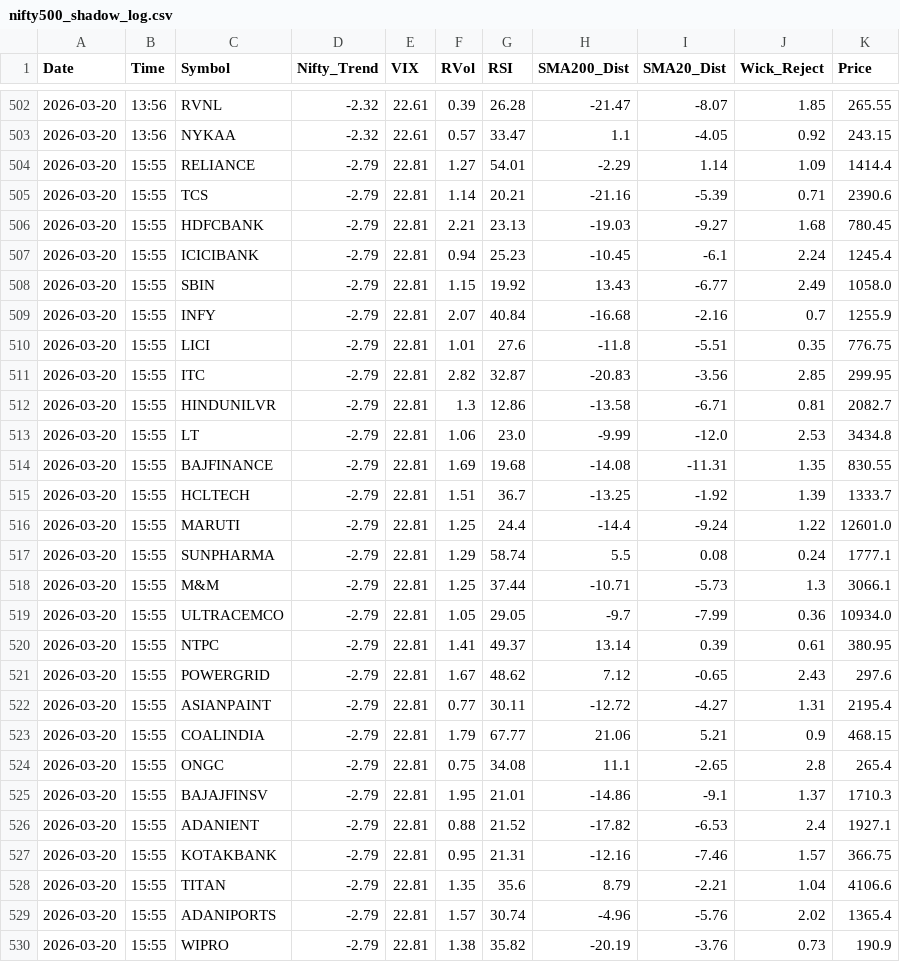
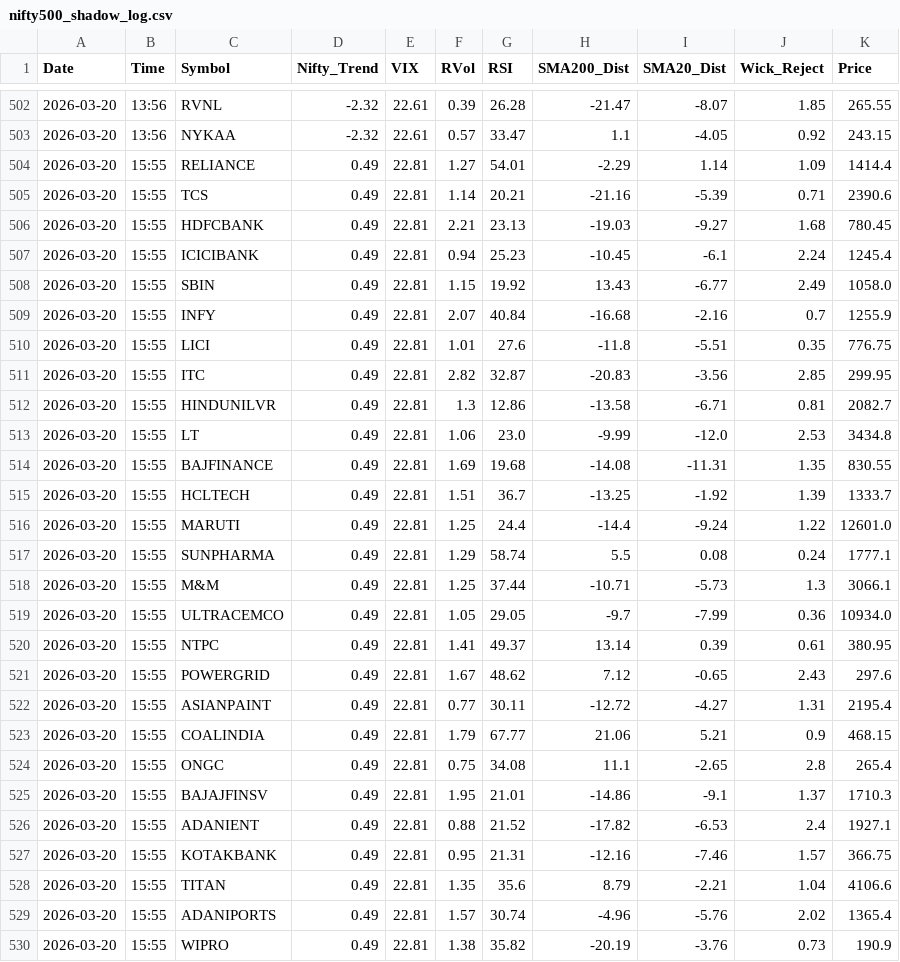
Before and after one commit to Shubham6682/my-swing-terminal, a CSV file: nifty500_shadow_log.csv, drawn as a sheet; only a part is shown, gaps mark what is left out; the diff covers the shown part only.

Commit message:
Update nifty500_shadow_log.csv

```diff
--- a/nifty500_shadow_log.csv
+++ b/nifty500_shadow_log.csv
@@ -503,28 +503,28 @@ Date,Time,Symbol,Nifty_Trend,VIX,RVol,RSI,SMA200_Dist,SMA20_Dist,Wick_Reject,Pri
 2026-03-20,13:56,NYKAA,-2.32,22.61,0.57,33.47,1.1,-4.05,0.92,243.15
-2026-03-20,15:55,RELIANCE,-2.79,22.81,1.27,54.01,-2.29,1.14,1.09,1414.4
-2026-03-20,15:55,TCS,-2.79,22.81,1.14,20.21,-21.16,-5.39,0.71,2390.6
-2026-03-20,15:55,HDFCBANK,-2.79,22.81,2.21,23.13,-19.03,-9.27,1.68,780.45
-2026-03-20,15:55,ICICIBANK,-2.79,22.81,0.94,25.23,-10.45,-6.1,2.24,1245.4
-2026-03-20,15:55,SBIN,-2.79,22.81,1.15,19.92,13.43,-6.77,2.49,1058.0
-2026-03-20,15:55,INFY,-2.79,22.81,2.07,40.84,-16.68,-2.16,0.7,1255.9
-2026-03-20,15:55,LICI,-2.79,22.81,1.01,27.6,-11.8,-5.51,0.35,776.75
-2026-03-20,15:55,ITC,-2.79,22.81,2.82,32.87,-20.83,-3.56,2.85,299.95
-2026-03-20,15:55,HINDUNILVR,-2.79,22.81,1.3,12.86,-13.58,-6.71,0.81,2082.7
-2026-03-20,15:55,LT,-2.79,22.81,1.06,23.0,-9.99,-12.0,2.53,3434.8
-2026-03-20,15:55,BAJFINANCE,-2.79,22.81,1.69,19.68,-14.08,-11.31,1.35,830.55
-2026-03-20,15:55,HCLTECH,-2.79,22.81,1.51,36.7,-13.25,-1.92,1.39,1333.7
-2026-03-20,15:55,MARUTI,-2.79,22.81,1.25,24.4,-14.4,-9.24,1.22,12601.0
-2026-03-20,15:55,SUNPHARMA,-2.79,22.81,1.29,58.74,5.5,0.08,0.24,1777.1
-2026-03-20,15:55,M&M,-2.79,22.81,1.25,37.44,-10.71,-5.73,1.3,3066.1
-2026-03-20,15:55,ULTRACEMCO,-2.79,22.81,1.05,29.05,-9.7,-7.99,0.36,10934.0
-2026-03-20,15:55,NTPC,-2.79,22.81,1.41,49.37,13.14,0.39,0.61,380.95
-2026-03-20,15:55,POWERGRID,-2.79,22.81,1.67,48.62,7.12,-0.65,2.43,297.6
-2026-03-20,15:55,ASIANPAINT,-2.79,22.81,0.77,30.11,-12.72,-4.27,1.31,2195.4
-2026-03-20,15:55,COALINDIA,-2.79,22.81,1.79,67.77,21.06,5.21,0.9,468.15
-2026-03-20,15:55,ONGC,-2.79,22.81,0.75,34.08,11.1,-2.65,2.8,265.4
-2026-03-20,15:55,BAJAJFINSV,-2.79,22.81,1.95,21.01,-14.86,-9.1,1.37,1710.3
-2026-03-20,15:55,ADANIENT,-2.79,22.81,0.88,21.52,-17.82,-6.53,2.4,1927.1
-2026-03-20,15:55,KOTAKBANK,-2.79,22.81,0.95,21.31,-12.16,-7.46,1.57,366.75
-2026-03-20,15:55,TITAN,-2.79,22.81,1.35,35.6,8.79,-2.21,1.04,4106.6
-2026-03-20,15:55,ADANIPORTS,-2.79,22.81,1.57,30.74,-4.96,-5.76,2.02,1365.4
-2026-03-20,15:55,WIPRO,-2.79,22.81,1.38,35.82,-20.19,-3.76,0.73,190.9
+2026-03-20,15:55,RELIANCE,0.49,22.81,1.27,54.01,-2.29,1.14,1.09,1414.4
+2026-03-20,15:55,TCS,0.49,22.81,1.14,20.21,-21.16,-5.39,0.71,2390.6
+2026-03-20,15:55,HDFCBANK,0.49,22.81,2.21,23.13,-19.03,-9.27,1.68,780.45
+2026-03-20,15:55,ICICIBANK,0.49,22.81,0.94,25.23,-10.45,-6.1,2.24,1245.4
+2026-03-20,15:55,SBIN,0.49,22.81,1.15,19.92,13.43,-6.77,2.49,1058.0
+2026-03-20,15:55,INFY,0.49,22.81,2.07,40.84,-16.68,-2.16,0.7,1255.9
+2026-03-20,15:55,LICI,0.49,22.81,1.01,27.6,-11.8,-5.51,0.35,776.75
+2026-03-20,15:55,ITC,0.49,22.81,2.82,32.87,-20.83,-3.56,2.85,299.95
+2026-03-20,15:55,HINDUNILVR,0.49,22.81,1.3,12.86,-13.58,-6.71,0.81,2082.7
+2026-03-20,15:55,LT,0.49,22.81,1.06,23.0,-9.99,-12.0,2.53,3434.8
+2026-03-20,15:55,BAJFINANCE,0.49,22.81,1.69,19.68,-14.08,-11.31,1.35,830.55
+2026-03-20,15:55,HCLTECH,0.49,22.81,1.51,36.7,-13.25,-1.92,1.39,1333.7
+2026-03-20,15:55,MARUTI,0.49,22.81,1.25,24.4,-14.4,-9.24,1.22,12601.0
+2026-03-20,15:55,SUNPHARMA,0.49,22.81,1.29,58.74,5.5,0.08,0.24,1777.1
+2026-03-20,15:55,M&M,0.49,22.81,1.25,37.44,-10.71,-5.73,1.3,3066.1
+2026-03-20,15:55,ULTRACEMCO,0.49,22.81,1.05,29.05,-9.7,-7.99,0.36,10934.0
+2026-03-20,15:55,NTPC,0.49,22.81,1.41,49.37,13.14,0.39,0.61,380.95
+2026-03-20,15:55,POWERGRID,0.49,22.81,1.67,48.62,7.12,-0.65,2.43,297.6
+2026-03-20,15:55,ASIANPAINT,0.49,22.81,0.77,30.11,-12.72,-4.27,1.31,2195.4
+2026-03-20,15:55,COALINDIA,0.49,22.81,1.79,67.77,21.06,5.21,0.9,468.15
+2026-03-20,15:55,ONGC,0.49,22.81,0.75,34.08,11.1,-2.65,2.8,265.4
+2026-03-20,15:55,BAJAJFINSV,0.49,22.81,1.95,21.01,-14.86,-9.1,1.37,1710.3
+2026-03-20,15:55,ADANIENT,0.49,22.81,0.88,21.52,-17.82,-6.53,2.4,1927.1
+2026-03-20,15:55,KOTAKBANK,0.49,22.81,0.95,21.31,-12.16,-7.46,1.57,366.75
+2026-03-20,15:55,TITAN,0.49,22.81,1.35,35.6,8.79,-2.21,1.04,4106.6
+2026-03-20,15:55,ADANIPORTS,0.49,22.81,1.57,30.74,-4.96,-5.76,2.02,1365.4
+2026-03-20,15:55,WIPRO,0.49,22.81,1.38,35.82,-20.19,-3.76,0.73,190.9
```
Also changed, not shown: 45 edited cells elsewhere in this file.
